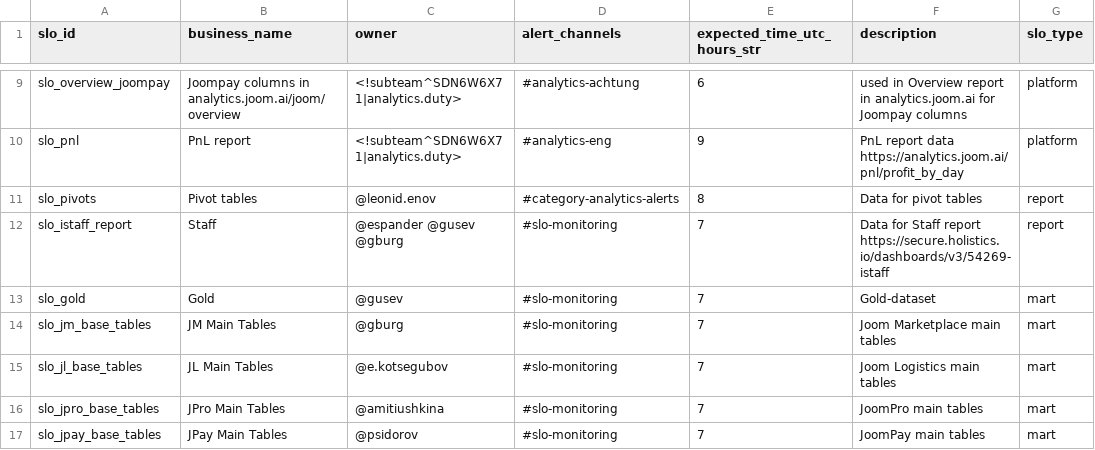
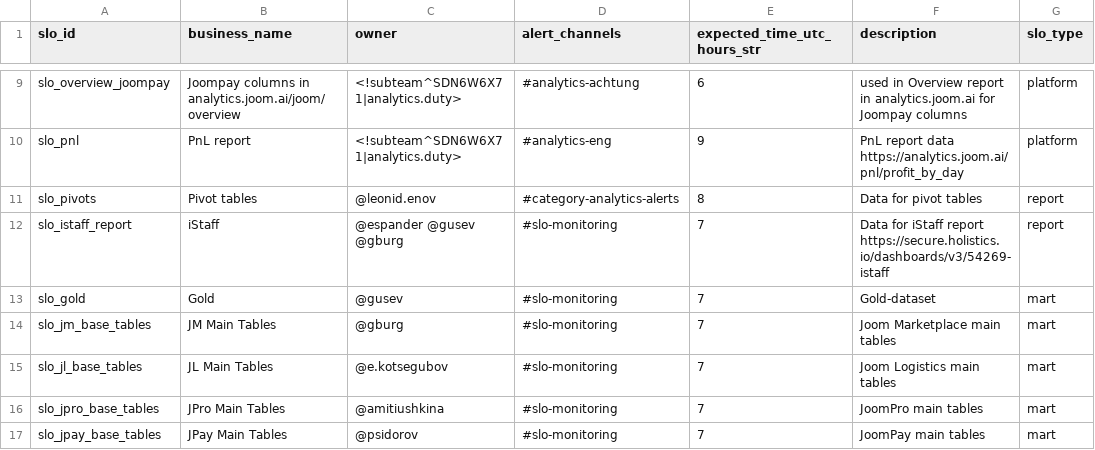
Before and after one commit to david-but-its-daweed/dbt-spark-models, a CSV file: analytics/dbt/seeds/slo_details_seed.csv, drawn as a sheet; only a part is shown, gaps mark what is left out; the diff names each change by its address in the sheet, - before the commit and + after, or states it on an @@ line.

Commit message:
fix iStaff name

```diff
--- a/analytics/dbt/seeds/slo_details_seed.csv
+++ b/analytics/dbt/seeds/slo_details_seed.csv
-B12 (business_name): Staff
+B12 (business_name): iStaff
-F12 (description): Data for Staff report https://secure.holistics.io/dashboards/v3/54269-istaff
+F12 (description): Data for iStaff report https://secure.holistics.io/dashboards/v3/54269-istaff
```
